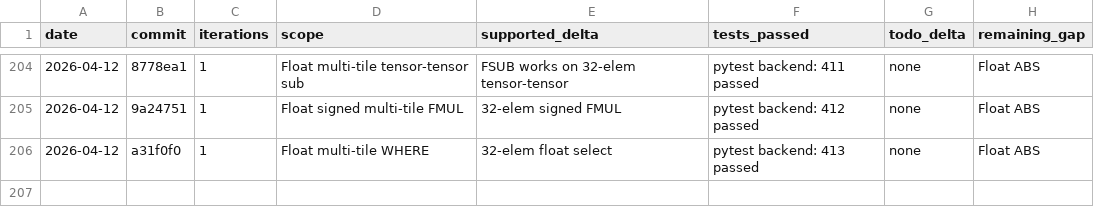
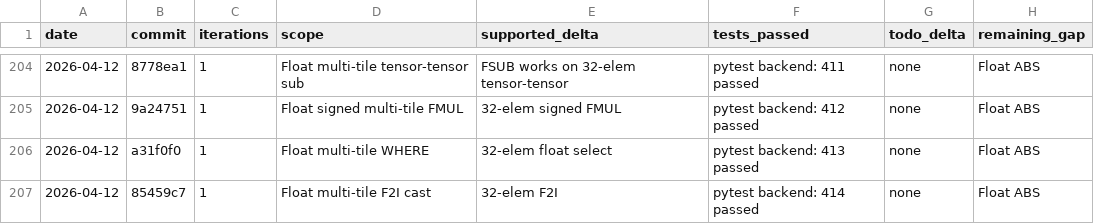
Before and after one commit to hanw/tinytpu, a TSV file: results.tsv, drawn as a sheet; only a part is shown, gaps mark what is left out; the diff names each change by its address in the sheet, - before the commit and + after, or states it on an @@ line.

Commit message:
tinytpu: add multi-tile float-to-int cast coverage

```diff
--- a/results.tsv
+++ b/results.tsv
+row 207: 2026-04-12 | 85459c7 | 1 | Float multi-tile F2I cast | 32-elem F2I | pytest backend: 414 passed | none | Float ABS
```
Also changed, not shown: 1 other file.
